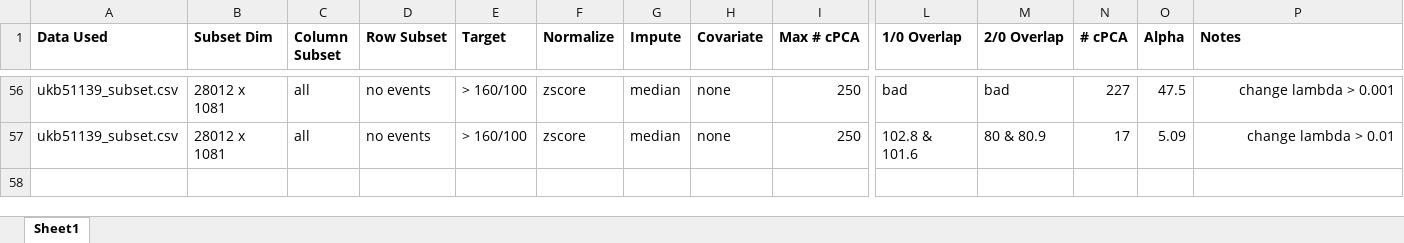
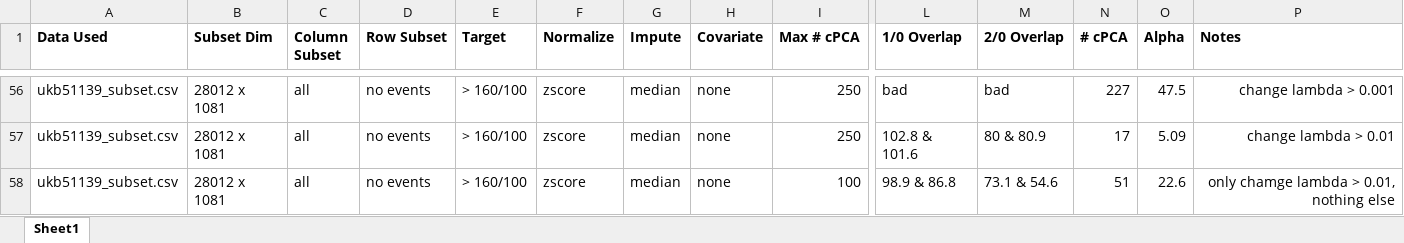
Before and after one commit to zhaohanxiong/OxfordCVM, an Excel workbook: job_history.xlsx, sheet Sheet1, drawn as a sheet; only a part is shown, gaps mark what is left out; values as stored, in another font and other column widths than the file's, no borders; rows hold the shown columns only; the diff names each change by its address in the sheet, - before the commit and + after, or states it on an @@ line.

```diff
--- a/job_history.xlsx (sheet Sheet1)
+++ b/job_history.xlsx (sheet Sheet1)
+row 58: ukb51139_subset.csv | 28012 x 1081 | all | no events | > 160/100 | zscore | median | none | 100 | 98.9 & 86.8 | 73.1 & 54.6 | 51 | 22.6 | only chamge lambda > 0.01, nothing else
```
Also changed, not shown: 1 other file.
